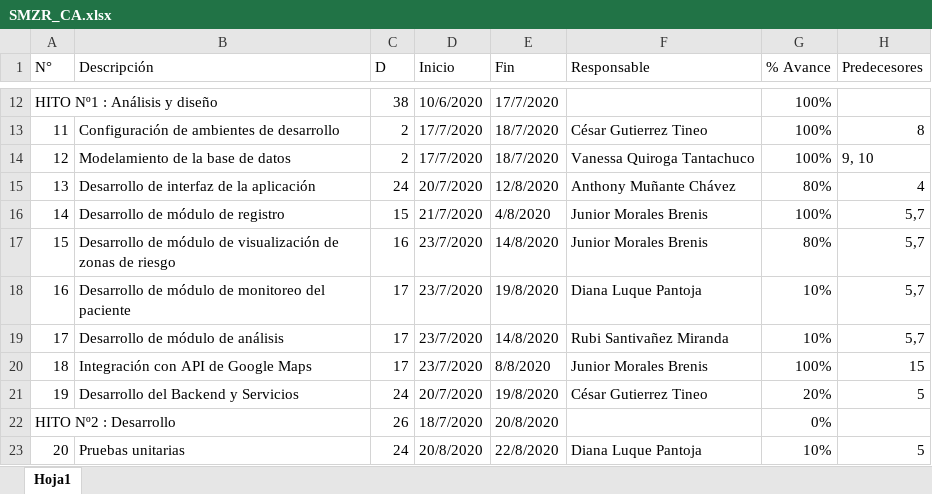
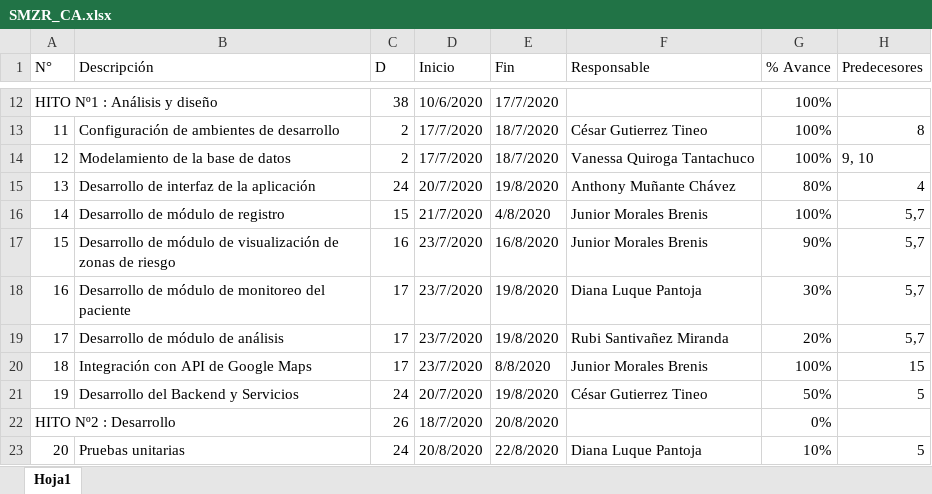
Before and after one commit to gutierreztineo/RebroteSolution, an Excel workbook: Desarrollo/SMZR/Gestión/SMZR_CA.xlsx, sheet Hoja1, drawn as a sheet; only a part is shown, gaps mark what is left out; values as stored, in another font and other column widths than the file's, no cell formats; the diff names each change by its address in the sheet, - before the commit and + after, or states it on an @@ line.

Commit message:
Actualización de cronograma de actividades

```diff
--- a/Desarrollo/SMZR/Gestión/SMZR_CA.xlsx (sheet Hoja1)
+++ b/Desarrollo/SMZR/Gestión/SMZR_CA.xlsx (sheet Hoja1)
-E15 (Fin): 12/8/2020
+E15 (Fin): 19/8/2020
-E17 (Fin): 14/8/2020
+E17 (Fin): 16/8/2020
-G17 (% Avance): 80%
+G17 (% Avance): 90%
-G18 (% Avance): 10%
+G18 (% Avance): 30%
-E19 (Fin): 14/8/2020
+E19 (Fin): 19/8/2020
-G19 (% Avance): 10%
+G19 (% Avance): 20%
-G21 (% Avance): 20%
+G21 (% Avance): 50%
```
Also changed, not shown: cell formats.
